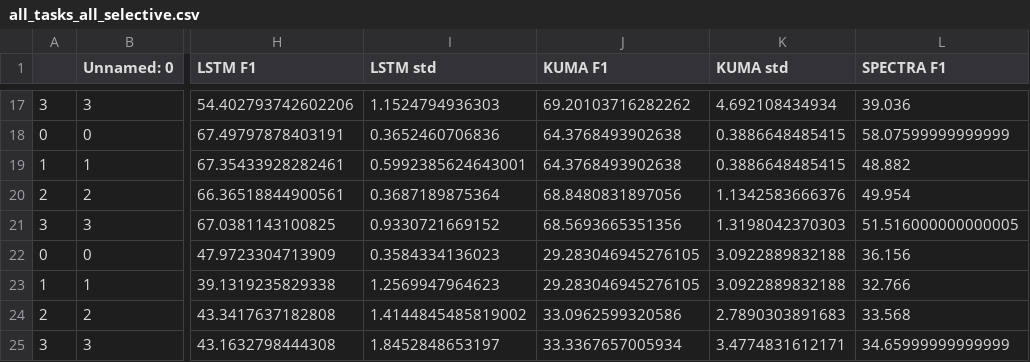
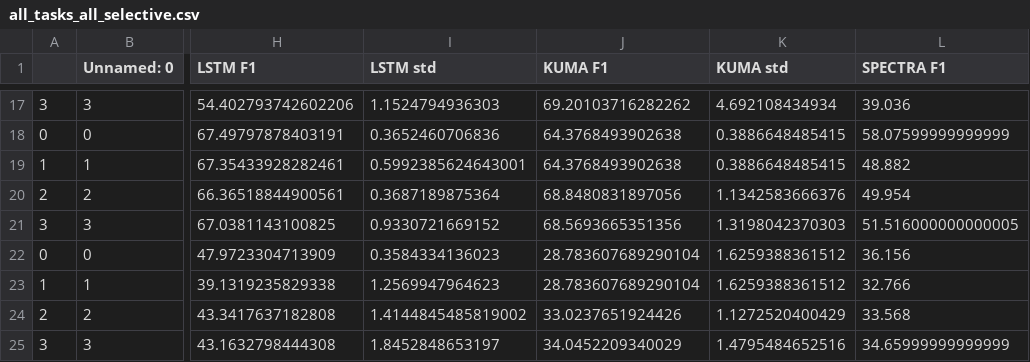
Before and after one commit to casszhao/temporal-drift-on-explanation, a CSV file: saved_everything/all_tasks_all_selective.csv, drawn as a sheet; only a part is shown, gaps mark what is left out; the diff names each change by its address in the sheet, - before the commit and + after, or states it on an @@ line.

```diff
--- a/saved_everything/all_tasks_all_selective.csv
+++ b/saved_everything/all_tasks_all_selective.csv
-J22:J23 (KUMA F1): 29.283046945276105
+J22:J23 (KUMA F1): 28.783607689290104
-K22:K23 (KUMA std): 3.0922889832188
+K22:K23 (KUMA std): 1.6259388361512
-J24 (KUMA F1): 33.0962599320586
+J24 (KUMA F1): 33.0237651924426
-K24 (KUMA std): 2.7890303891683
+K24 (KUMA std): 1.1272520400429
-J25 (KUMA F1): 33.3367657005934
+J25 (KUMA F1): 34.0452209340029
-K25 (KUMA std): 3.4774831612171
+K25 (KUMA std): 1.4795484652516
```
Also changed, not shown: 4 other files.
